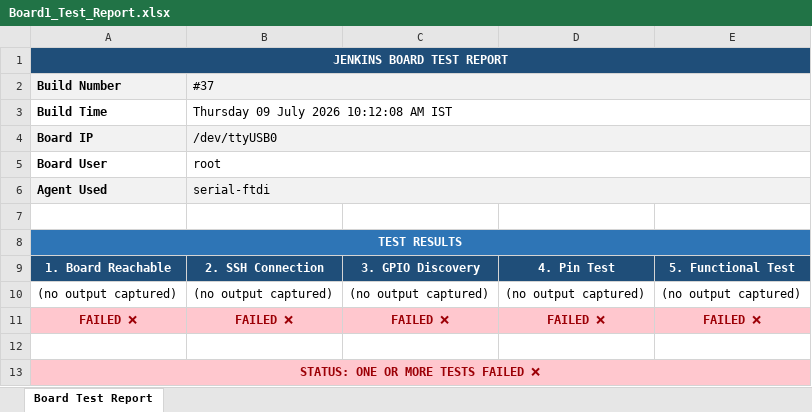
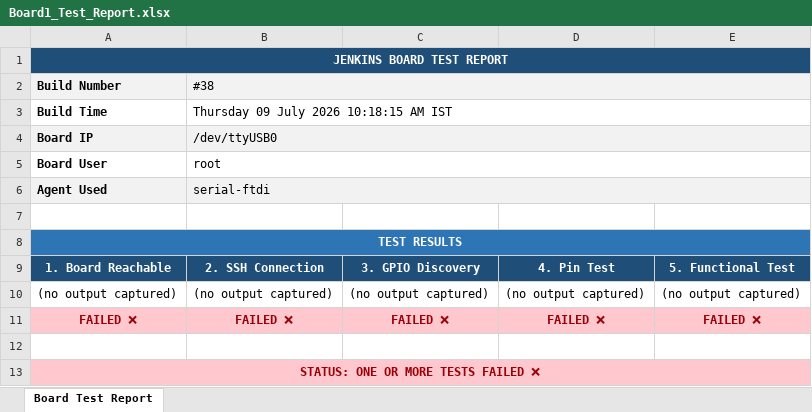
Before and after one commit to Shivaguru-crypto/jenkins-demo, an Excel workbook: test-reports/Board1_Test_Report.xlsx, sheet Board Test Report, drawn as a sheet; values as stored, in another font and other column widths than the file's, no borders; the diff names each change by its address in the sheet, - before the commit and + after, or states it on an @@ line.

```diff
--- a/test-reports/Board1_Test_Report.xlsx (sheet Board Test Report)
+++ b/test-reports/Board1_Test_Report.xlsx (sheet Board Test Report)
-B2: #37
+B2: #38
-B3 (#38): Thursday 09 July 2026 10:12:08 AM IST
+B3 (#38): Thursday 09 July 2026 10:18:15 AM IST
```
Also changed, not shown: test-reports/Board2_Test_Report.xlsx.
